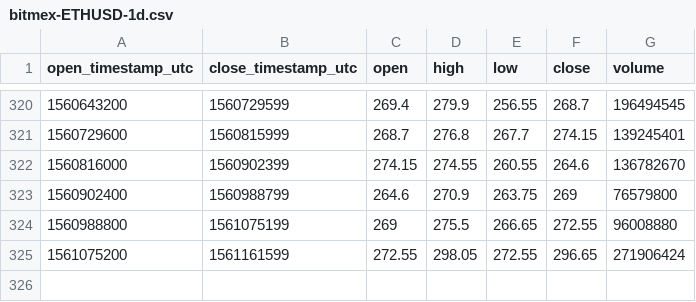
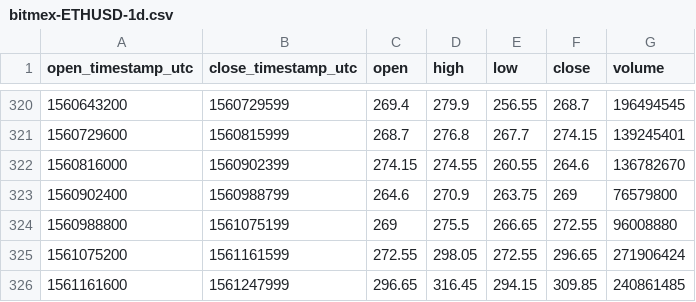
Before and after one commit to cryptobigbro/bitmex-ETHUSD, a CSV file: bitmex-ETHUSD-1d.csv, drawn as a sheet; only a part is shown, gaps mark what is left out; the diff names each change by its address in the sheet, - before the commit and + after, or states it on an @@ line.

```diff
--- a/bitmex-ETHUSD-1d.csv
+++ b/bitmex-ETHUSD-1d.csv
+row 326: 1561161600 | 1561247999 | 296.65 | 316.45 | 294.15 | 309.85 | 240861485
```
Also changed, not shown: bitmex-ETHUSD-1h.csv.
